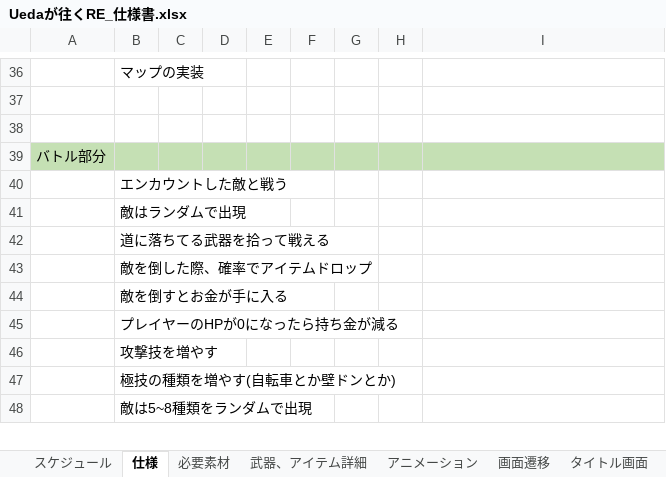
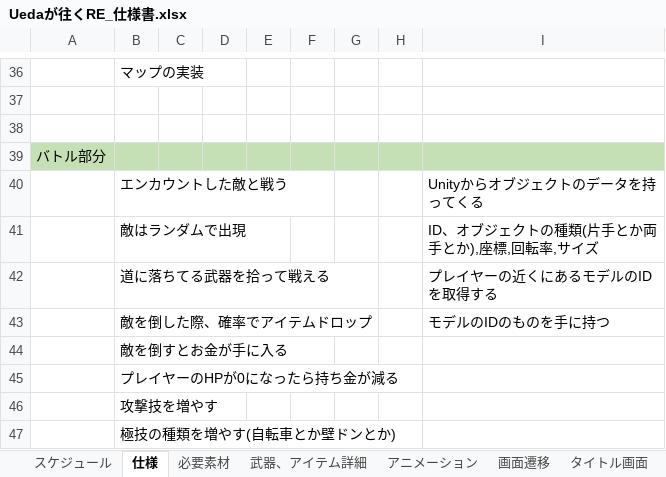
Before and after one commit to renka1225/UedaGaYuku_Re, an Excel workbook: 仕様書/Uedaが往くRE_仕様書.xlsx, sheet 仕様, drawn as a sheet; only a part is shown, gaps mark what is left out; the shorter side is filled out with more unchanged rows; values as stored, in another font and other column widths than the file's, no borders; the diff names each change by its address in the sheet, - before the commit and + after, or states it on an @@ line.

```diff
--- a/仕様書/Uedaが往くRE_仕様書.xlsx (sheet 仕様)
+++ b/仕様書/Uedaが往くRE_仕様書.xlsx (sheet 仕様)
-I40: (empty)
+I40: Unityからオブジェクトのデータを持ってくる
-I41: (empty)
+I41: ID、オブジェクトの種類(片手とか両手とか),座標,回転率,サイズ
-I42: (empty)
+I42: プレイヤーの近くにあるモデルのIDを取得する
-I43: (empty)
+I43: モデルのIDのものを手に持つ
```
Also changed, not shown: sheet アニメーション, 仕様書/Uedaが如くRE_スケジュール.xlsx, 24 other files.
